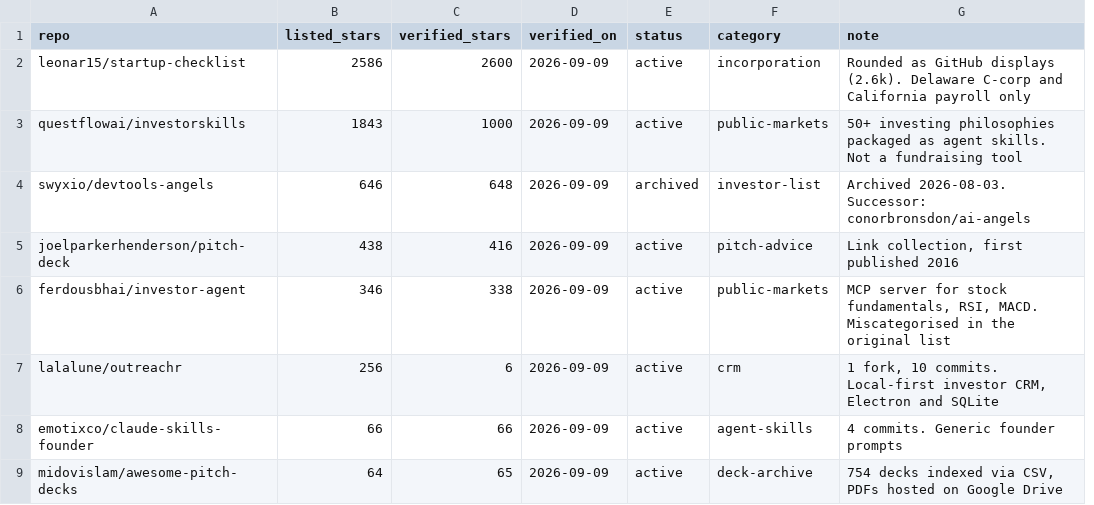
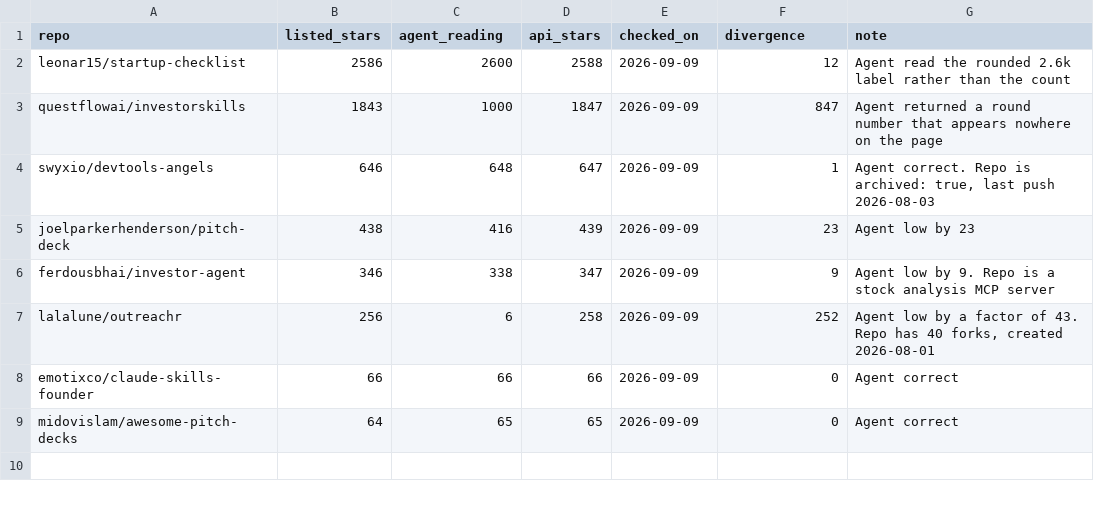
Before and after one commit to pascater/agent-vs-api, a CSV file: data/repos.csv, drawn as a sheet; removed rows and columns are numbered as before the commit, all else as after; the diff names each change by its address in the sheet, - before the commit and + after, or states it on an @@ line.

Commit message:
Rebuild as a case study: agent page readings vs the GitHub API

```diff
--- a/data/repos.csv
+++ b/data/repos.csv
+column D (api_stars), rows 2-9: 2588 | 1847 | 647 | 439 | 347 | 258 | 66 | 65
-column E (status), rows 2-9: active | active | archived | active | active | active | active | active
-C1: verified_stars
+C1: agent_reading
-E1: verified_on
+E1: checked_on
-F1: category
+F1: divergence
-F2 (divergence): incorporation
+F2 (divergence): 12
-G2 (note): Rounded as GitHub displays (2.6k). Delaware C-corp and California payroll only
+G2 (note): Agent read the rounded 2.6k label rather than the count
-F3 (divergence): public-markets
+F3 (divergence): 847
-G3 (note): 50+ investing philosophies packaged as agent skills. Not a fundraising tool
+G3 (note): Agent returned a round number that appears nowhere on the page
-F4 (divergence): investor-list
+F4 (divergence): 1
-G4 (note): Archived 2026-08-03. Successor: conorbronsdon/ai-angels
+G4 (note): Agent correct. Repo is archived: true, last push 2026-08-03
-F5 (divergence): pitch-advice
+F5 (divergence): 23
-G5 (note): Link collection, first published 2016
+G5 (note): Agent low by 23
-F6 (divergence): public-markets
+F6 (divergence): 9
-G6 (note): MCP server for stock fundamentals, RSI, MACD. Miscategorised in the original list
+G6 (note): Agent low by 9. Repo is a stock analysis MCP server
-F7 (divergence): crm
+F7 (divergence): 252
-G7 (note): 1 fork, 10 commits. Local-first investor CRM, Electron and SQLite
+G7 (note): Agent low by a factor of 43. Repo has 40 forks, created 2026-08-01
-F8 (divergence): agent-skills
+F8 (divergence): 0
-G8 (note): 4 commits. Generic founder prompts
+G8 (note): Agent correct
-F9 (divergence): deck-archive
+F9 (divergence): 0
-G9 (note): 754 decks indexed via CSV, PDFs hosted on Google Drive
+G9 (note): Agent correct
```
Also changed, not shown: 2 other files.
